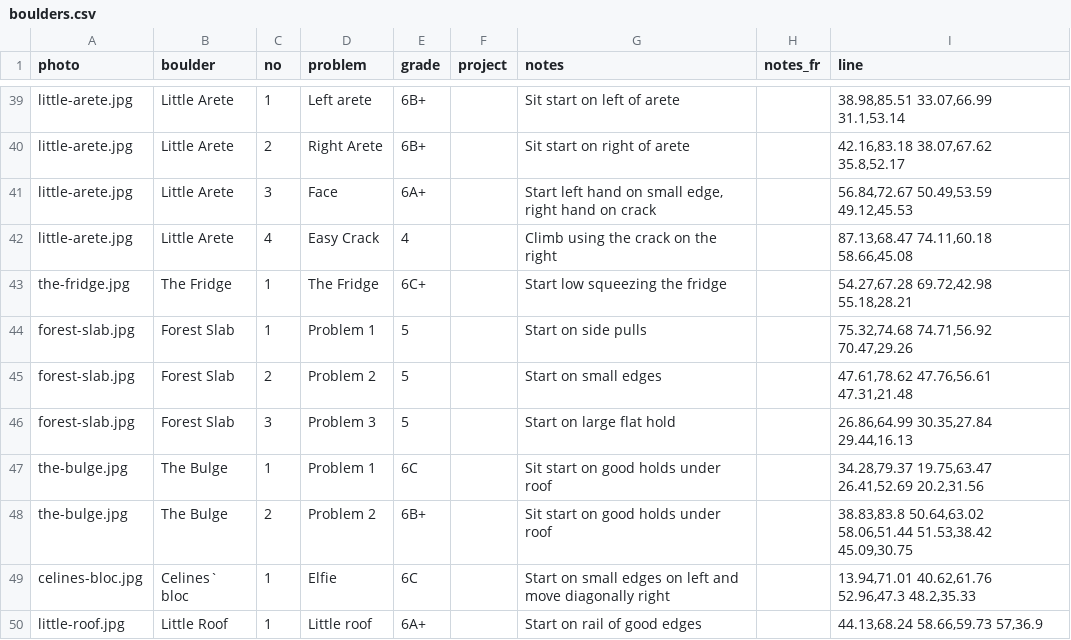
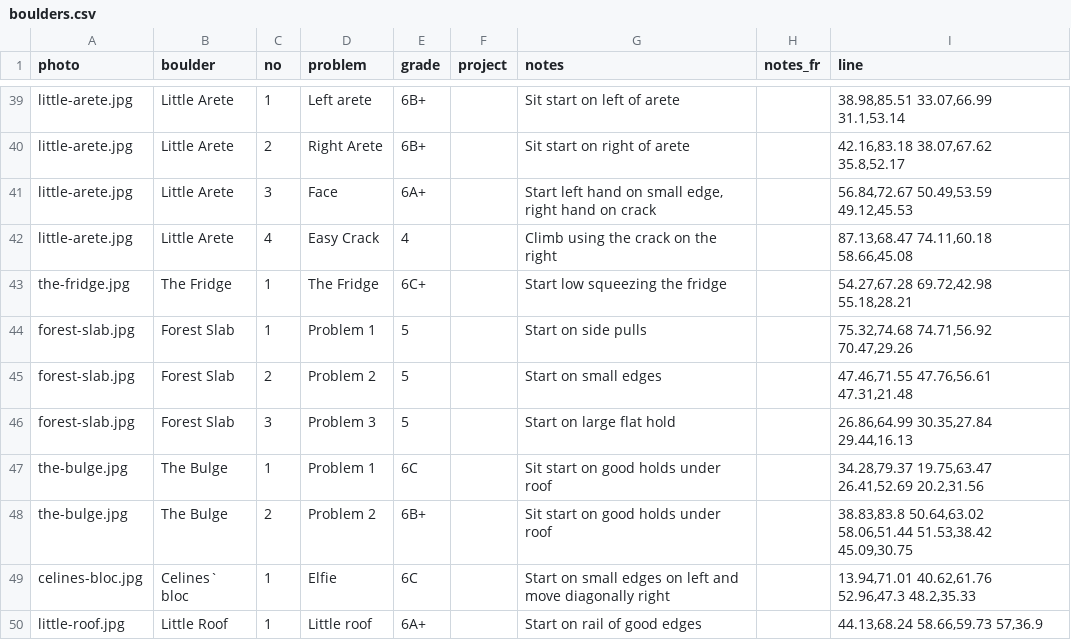
Before and after one commit to jonreading81/suffet-topo, a CSV file: data/boulders.csv, drawn as a sheet; only a part is shown, gaps mark what is left out.

```diff
--- a/data/boulders.csv
+++ b/data/boulders.csv
@@ -44,3 +44,3 @@
 "forest-slab.jpg","Forest Slab",1,"Problem 1","5","","Start on side pulls","","75.32,74.68 74.71,56.92 70.47,29.26"
-"forest-slab.jpg","Forest Slab",2,"Problem 2","5","","Start on small edges","","47.61,78.62 47.76,56.61 47.31,21.48"
+"forest-slab.jpg","Forest Slab",2,"Problem 2","5","","Start on small edges","","47.46,71.55 47.76,56.61 47.31,21.48"
 "forest-slab.jpg","Forest Slab",3,"Problem 3","5","","Start on large flat hold","","26.86,64.99 30.35,27.84 29.44,16.13"
```
Also changed, not shown: 1 other file.
